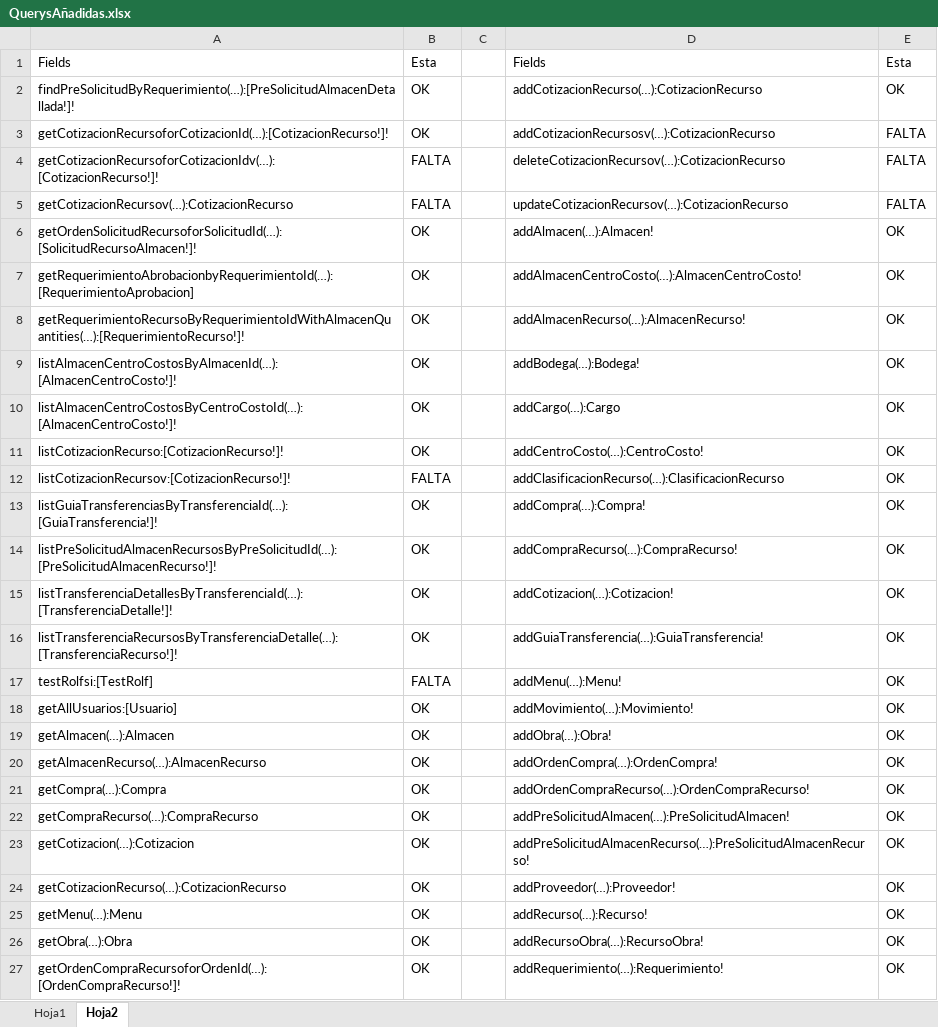
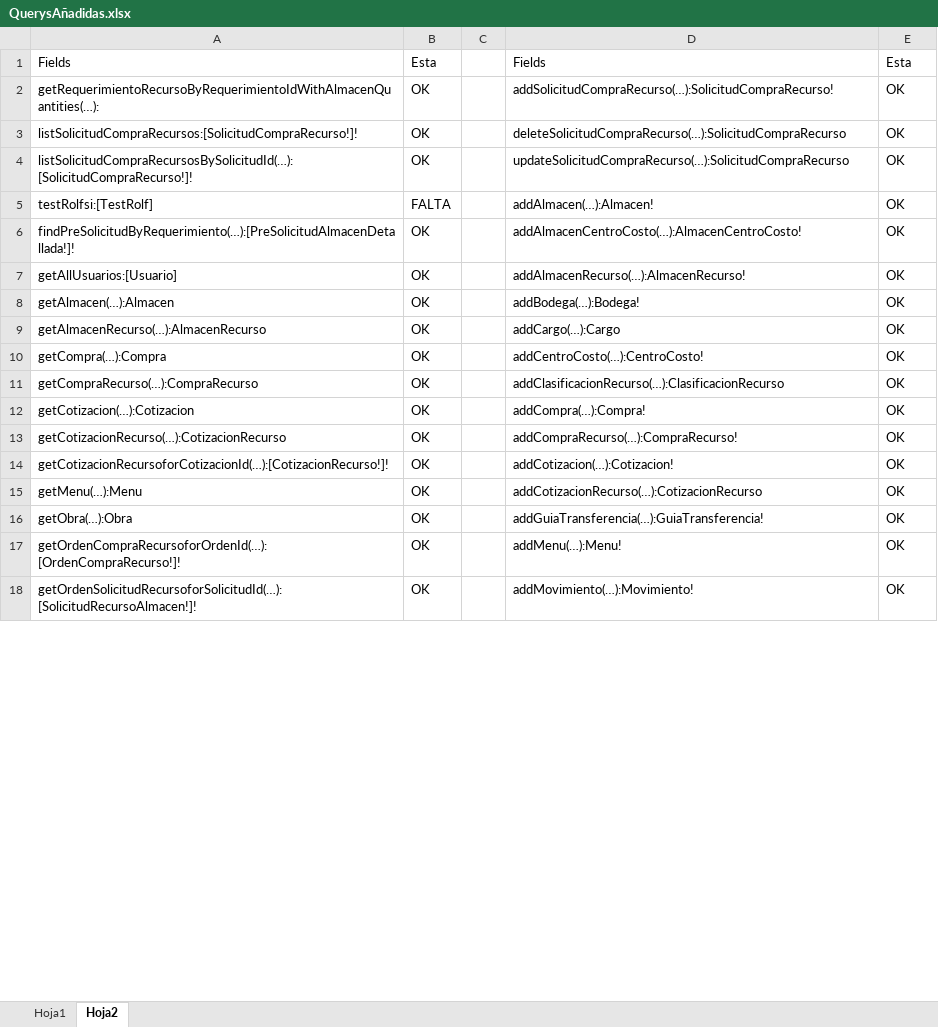
Before and after one commit to InaconsSRL/inacons-frontend, an Excel workbook: QuerysAñadidas.xlsx, sheet Hoja2, drawn as a sheet; only a part is shown; values as stored, in another font and other column widths than the file's, no borders; table styles not drawn; removed rows and columns are numbered as before the commit, all else as after; the diff covers the shown part only; the diff names each change by its address in the sheet, - before the commit and + after, or states it on an @@ line.

Commit message:
Se listo SolicitudCompra y sus Recursos en la App

```diff
--- a/QuerysAñadidas.xlsx (sheet Hoja2)
+++ b/QuerysAñadidas.xlsx (sheet Hoja2)
-row 2: findPreSolicitudByRequerimiento(…):[PreSolicitudAlmacenDetallada!]! | OK |  | addCotizacionRecurso(…):CotizacionRecurso | OK
-row 3: getCotizacionRecursoforCotizacionId(…):[CotizacionRecurso!]! | OK |  | addCotizacionRecursosv(…):CotizacionRecurso | FALTA
-row 4: getCotizacionRecursoforCotizacionIdv(…):[CotizacionRecurso!]! | FALTA |  | deleteCotizacionRecursov(…):CotizacionRecurso | FALTA
-row 5: getCotizacionRecursov(…):CotizacionRecurso | FALTA |  | updateCotizacionRecursov(…):CotizacionRecurso | FALTA
-row 6: getOrdenSolicitudRecursoforSolicitudId(…):[SolicitudRecursoAlmacen!]! | OK |  | addAlmacen(…):Almacen! | OK
-row 7: getRequerimientoAbrobacionbyRequerimientoId(…):[RequerimientoAprobacion] | OK |  | addAlmacenCentroCosto(…):AlmacenCentroCosto! | OK
-A2: getRequerimientoRecursoByRequerimientoIdWithAlmacenQuantities(…):[RequerimientoRecurso!]!
+A2: getRequerimientoRecursoByRequerimientoIdWithAlmacenQuantities(…):
-D2: addAlmacenRecurso(…):AlmacenRecurso!
+D2: addSolicitudCompraRecurso(…):SolicitudCompraRecurso!
-row 9: listAlmacenCentroCostosByAlmacenId(…):[AlmacenCentroCosto!]! | OK |  | addBodega(…):Bodega! | OK
-row 10: listAlmacenCentroCostosByCentroCostoId(…):[AlmacenCentroCosto!]! | OK |  | addCargo(…):Cargo | OK
-A3: listCotizacionRecurso:[CotizacionRecurso!]!
+A3: listSolicitudCompraRecursos:[SolicitudCompraRecurso!]!
-D3: addCentroCosto(…):CentroCosto!
+D3: deleteSolicitudCompraRecurso(…):SolicitudCompraRecurso
-row 12: listCotizacionRecursov:[CotizacionRecurso!]! | FALTA |  | addClasificacionRecurso(…):ClasificacionRecurso | OK
-row 13: listGuiaTransferenciasByTransferenciaId(…):[GuiaTransferencia!]! | OK |  | addCompra(…):Compra! | OK
-A4: listPreSolicitudAlmacenRecursosByPreSolicitudId(…):[PreSolicitudAlmacenRecurso!]!
+A4: listSolicitudCompraRecursosBySolicitudId(…):[SolicitudCompraRecurso!]!
-D4: addCompraRecurso(…):CompraRecurso!
+D4: updateSolicitudCompraRecurso(…):SolicitudCompraRecurso
-row 15: listTransferenciaDetallesByTransferenciaId(…):[TransferenciaDetalle!]! | OK |  | addCotizacion(…):Cotizacion! | OK
-row 16: listTransferenciaRecursosByTransferenciaDetalle(…):[TransferenciaRecurso!]! | OK |  | addGuiaTransferencia(…):GuiaTransferencia! | OK
-D5: addMenu(…):Menu!
+D5: addAlmacen(…):Almacen!
+row 6: findPreSolicitudByRequerimiento(…):[PreSolicitudAlmacenDetallada!]! | OK |  | addAlmacenCentroCosto(…):AlmacenCentroCosto! | OK
-D7: addMovimiento(…):Movimiento!
+D7: addAlmacenRecurso(…):AlmacenRecurso!
-D8: addObra(…):Obra!
+D8: addBodega(…):Bodega!
-D9: addOrdenCompra(…):OrdenCompra!
+D9: addCargo(…):Cargo
-D10: addOrdenCompraRecurso(…):OrdenCompraRecurso!
+D10: addCentroCosto(…):CentroCosto!
-D11: addPreSolicitudAlmacen(…):PreSolicitudAlmacen!
+D11: addClasificacionRecurso(…):ClasificacionRecurso
-D12: addPreSolicitudAlmacenRecurso(…):PreSolicitudAlmacenRecurso!
+D12: addCompra(…):Compra!
-D13: addProveedor(…):Proveedor!
+D13: addCompraRecurso(…):CompraRecurso!
+row 14: getCotizacionRecursoforCotizacionId(…):[CotizacionRecurso!]! | OK |  | addCotizacion(…):Cotizacion! | OK
-D15: addRecurso(…):Recurso!
+D15: addCotizacionRecurso(…):CotizacionRecurso
-D16: addRecursoObra(…):RecursoObra!
+D16: addGuiaTransferencia(…):GuiaTransferencia!
-D17: addRequerimiento(…):Requerimiento!
+D17: addMenu(…):Menu!
+row 18: getOrdenSolicitudRecursoforSolicitudId(…):[SolicitudRecursoAlmacen!]! | OK |  | addMovimiento(…):Movimiento! | OK
```
Also changed, not shown: 9 added rows and 47 edited cells elsewhere in this sheet, sheet Hoja1, 14 other files.
